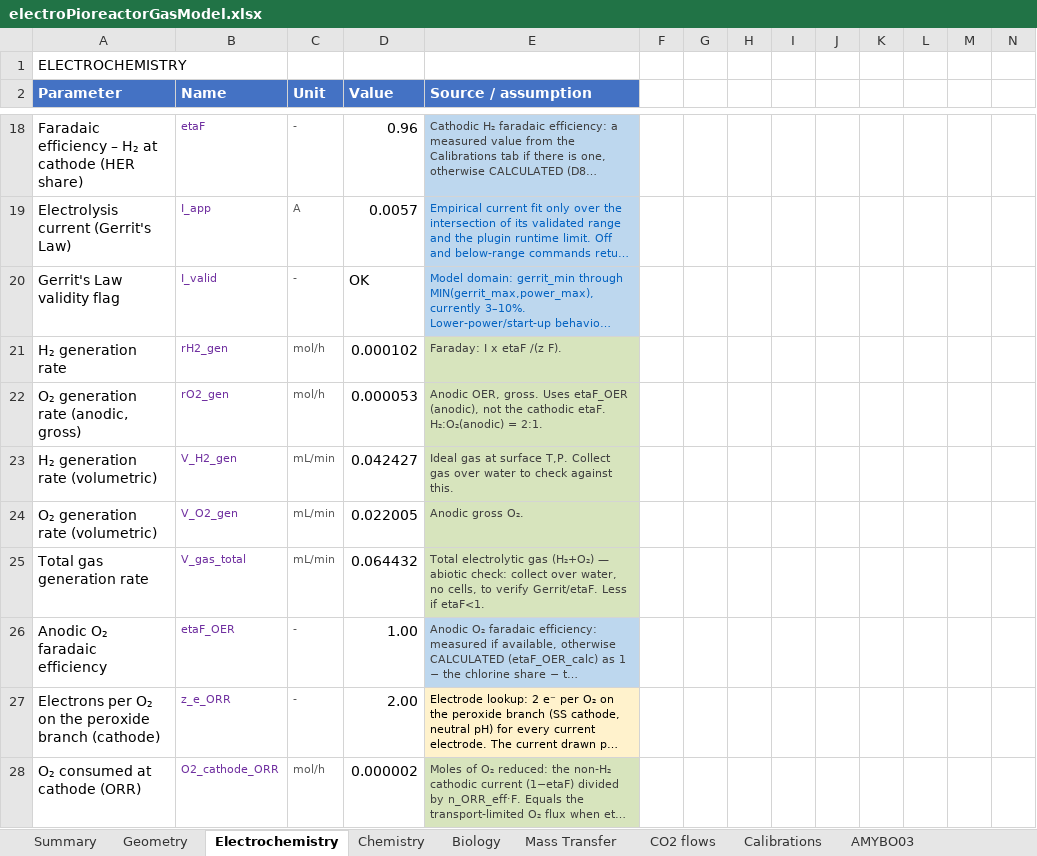
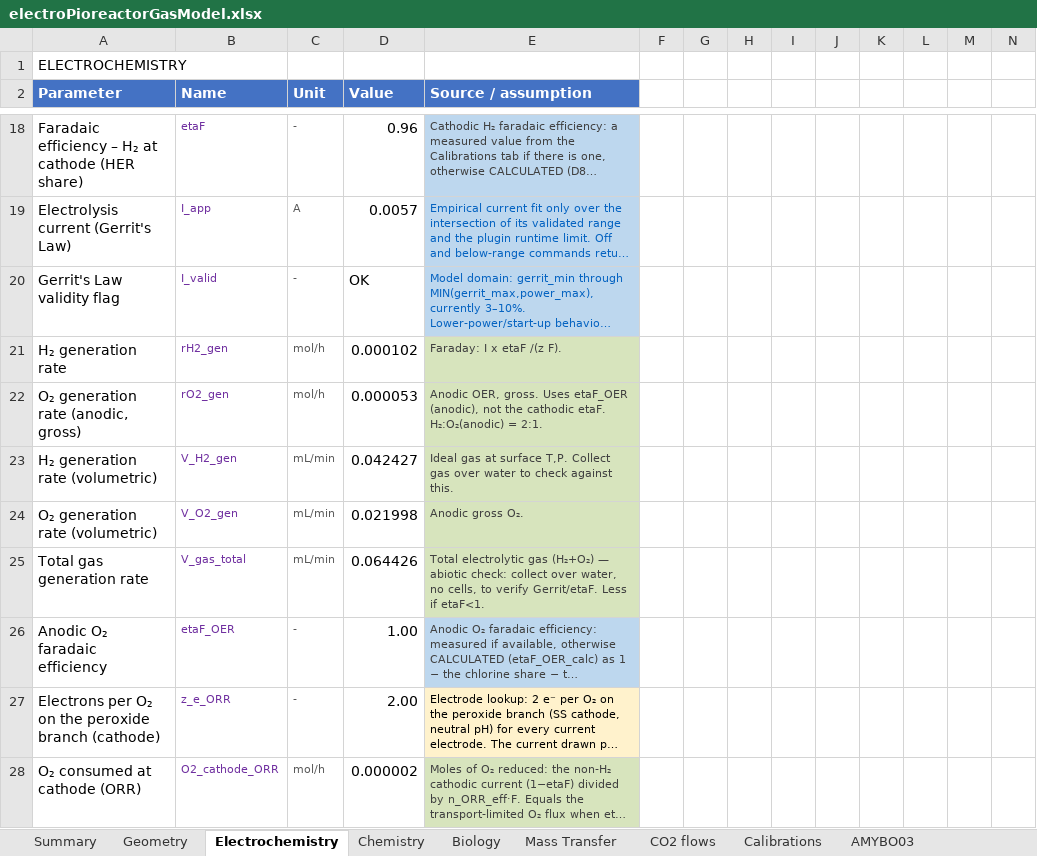
Before and after one commit to amy-bo/electroPioreactor, an Excel workbook: Media/electroPioreactorGasModel.xlsx, sheet Electrochemistry, drawn as a sheet; only a part is shown, gaps mark what is left out; long unchanged cells end in …; values as stored, in another font and other column widths than the file's, no borders; conditional formats not drawn; the diff covers the shown part only; the diff names each change by its address in the sheet, - before the commit and + after, or states it on an @@ line.

```diff
--- a/Media/electroPioreactorGasModel.xlsx (sheet Electrochemistry)
+++ b/Media/electroPioreactorGasModel.xlsx (sheet Electrochemistry)
-D24 (Value): 0.022005
+D24 (Value): 0.021998
-D25 (Value): 0.064432
+D25 (Value): 0.064426
```
Also changed, not shown: 6 added rows and 8 edited cells elsewhere in this sheet, sheet Mass Transfer, sheet Chemistry, sheet Summary, sheet Biology, formulas that keep their value, 6 other files.
